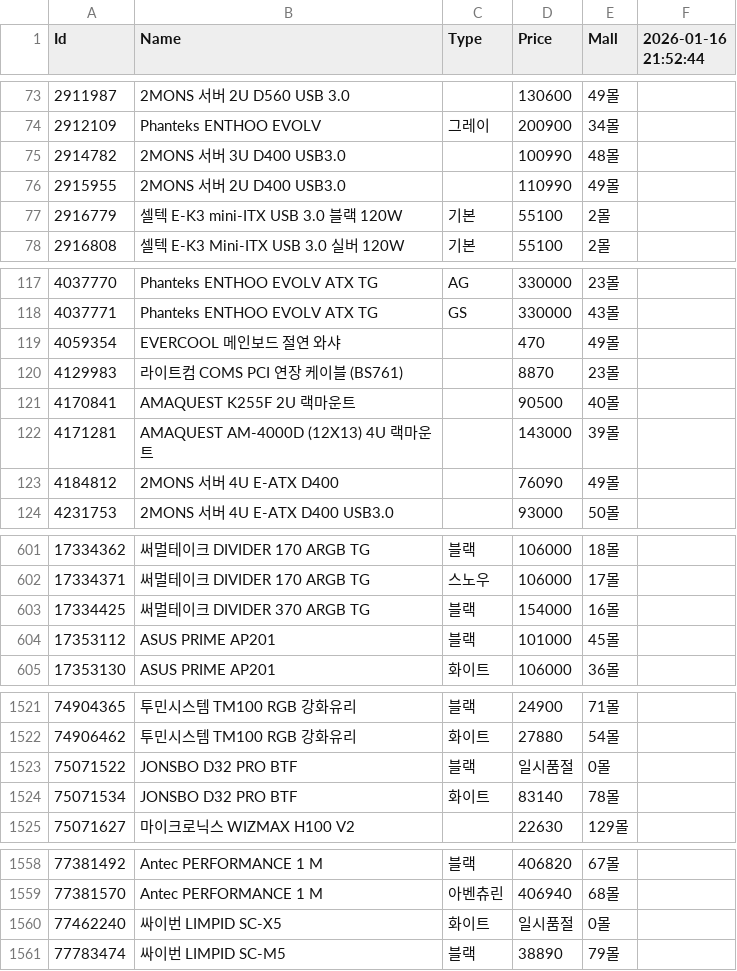
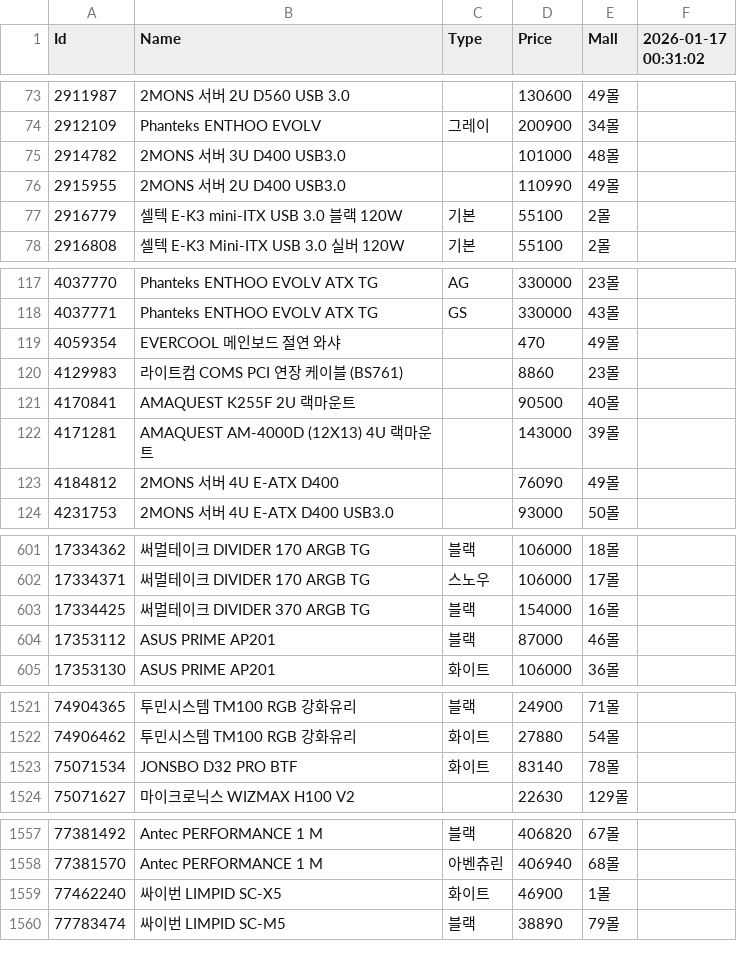
Before and after one commit to SSSSSSSSSSSSSSSSSSSSSSSSSSSSSSSSSSSSSun/Danawa-Crawler, a CSV file: crawl_data/Case.csv, drawn as a sheet; only a part is shown, gaps mark what is left out; the diff covers the shown part only.

```diff
--- a/crawl_data/Case.csv
+++ b/crawl_data/Case.csv
@@ -1 +1 @@
-Id,Name,Type,Price,Mall,2026-01-16 21:52:44
+Id,Name,Type,Price,Mall,2026-01-17 00:31:02
@@ -74,3 +74,3 @@ Id,Name,Type,Price,Mall,2026-01-16 21:52:44
 2912109,Phanteks ENTHOO EVOLV,그레이,200900,34몰,
-2914782,2MONS 서버 3U D400 USB3.0,,100990,48몰,
+2914782,2MONS 서버 3U D400 USB3.0,,101000,48몰,
 2915955,2MONS 서버 2U D400 USB3.0,,110990,49몰,
@@ -119,3 +119,3 @@ Id,Name,Type,Price,Mall,2026-01-16 21:52:44
 4059354,EVERCOOL 메인보드 절연 와샤,,470,49몰,
-4129983,라이트컴 COMS PCI 연장 케이블 (BS761),,8870,23몰,
+4129983,라이트컴 COMS PCI 연장 케이블 (BS761),,8860,23몰,
 4170841,AMAQUEST K255F 2U 랙마운트,,90500,40몰,
@@ -603,3 +603,3 @@ Id,Name,Type,Price,Mall,2026-01-16 21:52:44
 17334425,써멀테이크 DIVIDER 370 ARGB TG,블랙,154000,16몰,
-17353112,ASUS PRIME AP201,블랙,101000,45몰,
+17353112,ASUS PRIME AP201,블랙,87000,46몰,
 17353130,ASUS PRIME AP201,화이트,106000,36몰,
@@ -1522,3 +1522,2 @@ Id,Name,Type,Price,Mall,2026-01-16 21:52:44
 74906462,투민시스템 TM100 RGB 강화유리,화이트,27880,54몰,
-75071522,JONSBO D32 PRO BTF,블랙,일시품절,0몰,
 75071534,JONSBO D32 PRO BTF,화이트,83140,78몰,
@@ -1559,3 +1558,3 @@ Id,Name,Type,Price,Mall,2026-01-16 21:52:44
 77381570,Antec PERFORMANCE 1 M,아벤츄린,406940,68몰,
-77462240,싸이번 LIMPID SC-X5,화이트,일시품절,0몰,
+77462240,싸이번 LIMPID SC-X5,화이트,46900,1몰,
 77783474,싸이번 LIMPID SC-M5,블랙,38890,79몰,
```
Also changed, not shown: 12 edited cells elsewhere in this file, crawl_data/HDD.csv, crawl_data/Mainboard.csv, 7 other files.
